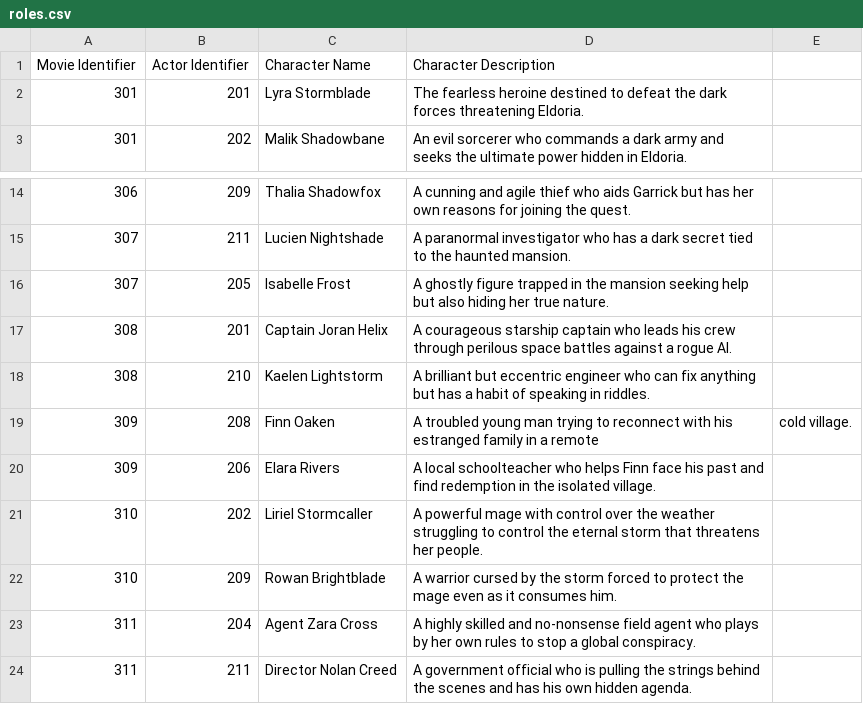
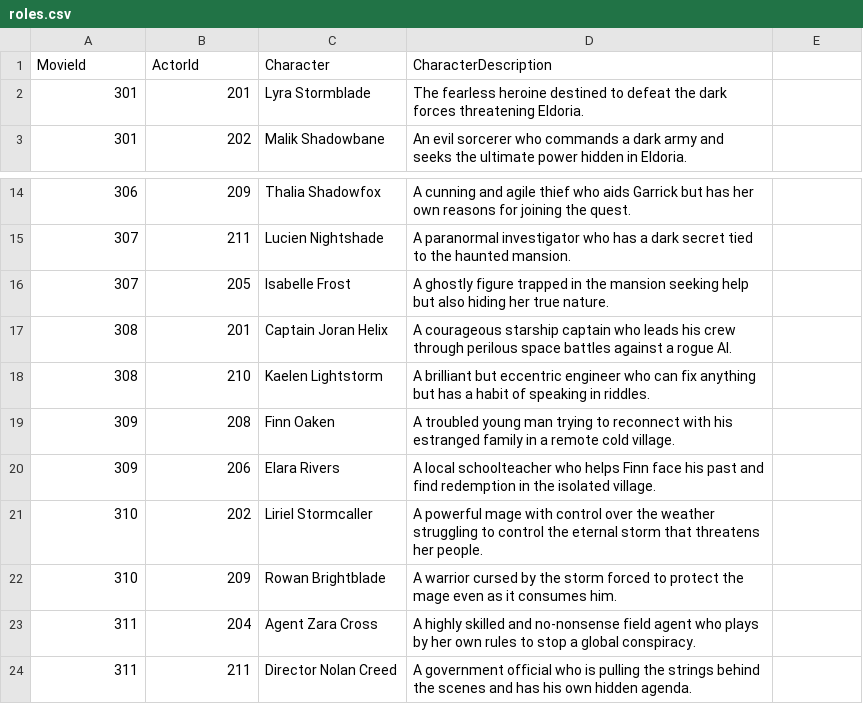
Before and after one commit to lucasjellema/informatica-databases, a CSV file: imdb/roles.csv, drawn as a sheet; only a part is shown, gaps mark what is left out.

Commit message:
fix comma

```diff
--- a/imdb/roles.csv
+++ b/imdb/roles.csv
@@ -1,2 +1,2 @@
-Movie Identifier,Actor Identifier,Character Name,Character Description
+MovieId,ActorId,Character,CharacterDescription
 301,201,Lyra Stormblade,The fearless heroine destined to defeat the dark forces threatening Eldoria.
@@ -18,3 +18,3 @@ Movie Identifier,Actor Identifier,Character Name,Character Description
 308,210,Kaelen Lightstorm,A brilliant but eccentric engineer who can fix anything but has a habit of speaking in riddles.
-309,208,Finn Oaken,A troubled young man trying to reconnect with his estranged family in a remote, cold village.
+309,208,Finn Oaken,A troubled young man trying to reconnect with his estranged family in a remote cold village.
 309,206,Elara Rivers,A local schoolteacher who helps Finn face his past and find redemption in the isolated village.
```
